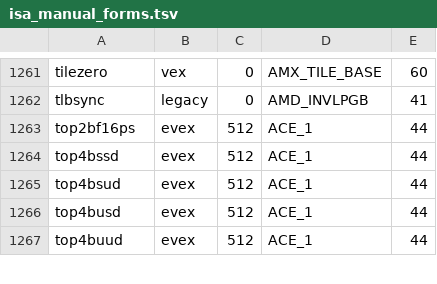
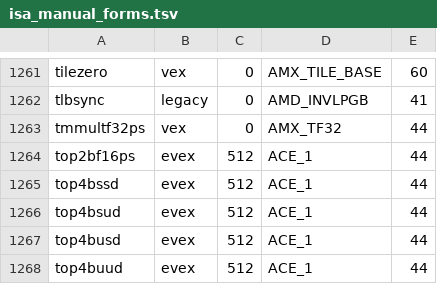
Before and after one commit to TempAccountNull/NoVmp, a TSV file: Emulator/data/isa_manual_forms.tsv, drawn as a sheet; only a part is shown, gaps mark what is left out.

```diff
--- a/Emulator/data/isa_manual_forms.tsv
+++ b/Emulator/data/isa_manual_forms.tsv
@@ -1262,2 +1262,3 @@ tilezero	vex	0	AMX_TILE_BASE	60
 tlbsync	legacy	0	AMD_INVLPGB	41
+tmmultf32ps	vex	0	AMX_TF32	44
 top2bf16ps	evex	512	ACE_1	44
```
Also changed, not shown: Emulator/data/verified_forms.tsv, 15 other files.
